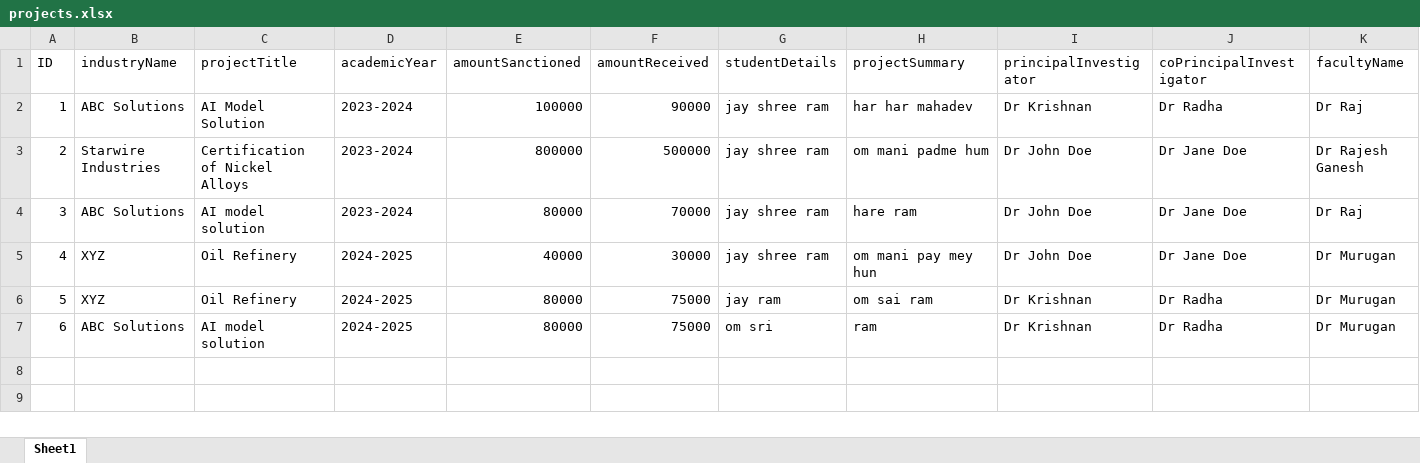
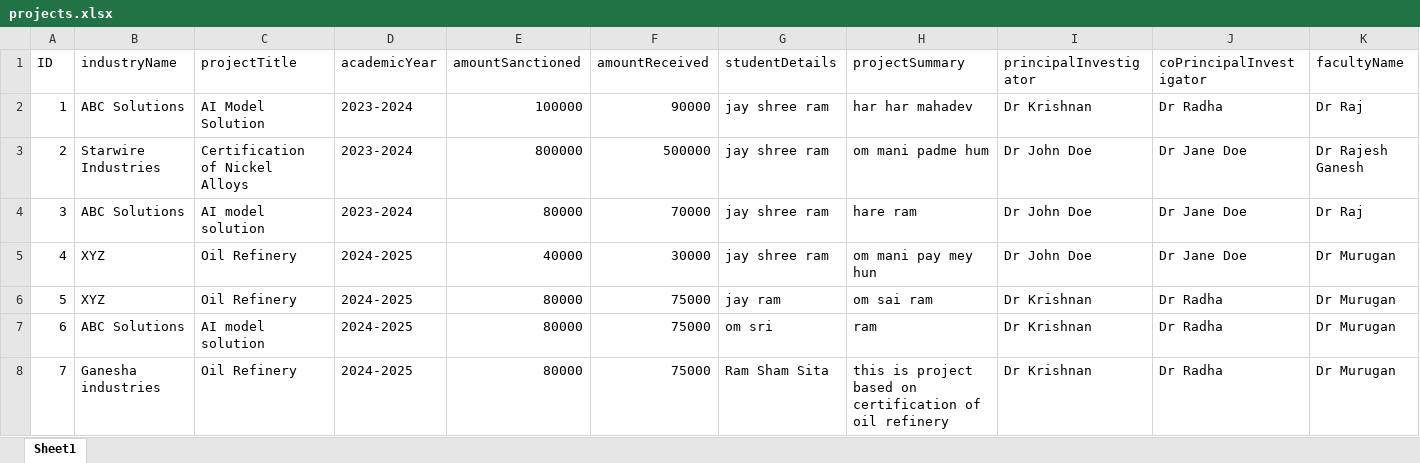
Before and after one commit to sainikitha-afk/ip-mini-project, an Excel workbook: backend/projects.xlsx, sheet Sheet1, drawn as a sheet; only a part is shown; values as stored, in another font and other column widths than the file's, no borders; rows hold the shown columns only; the diff names each change by its address in the sheet, - before the commit and + after, or states it on an @@ line.

```diff
--- a/backend/projects.xlsx (sheet Sheet1)
+++ b/backend/projects.xlsx (sheet Sheet1)
+row 8: 7 | Ganesha industries | Oil Refinery | 2024-2025 | 80000 | 75000 | Ram Sham Sita | this is project based on certification of oil refinery | Dr Krishnan | Dr Radha | Dr Murugan
```
Also changed, not shown: 8 other files.
